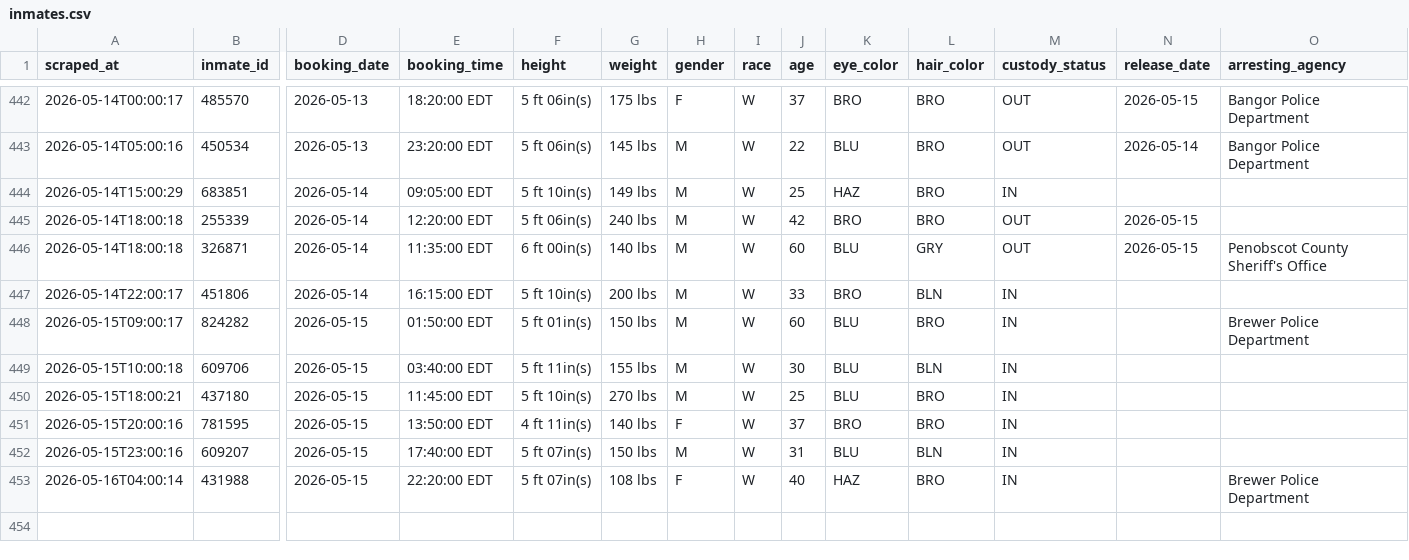
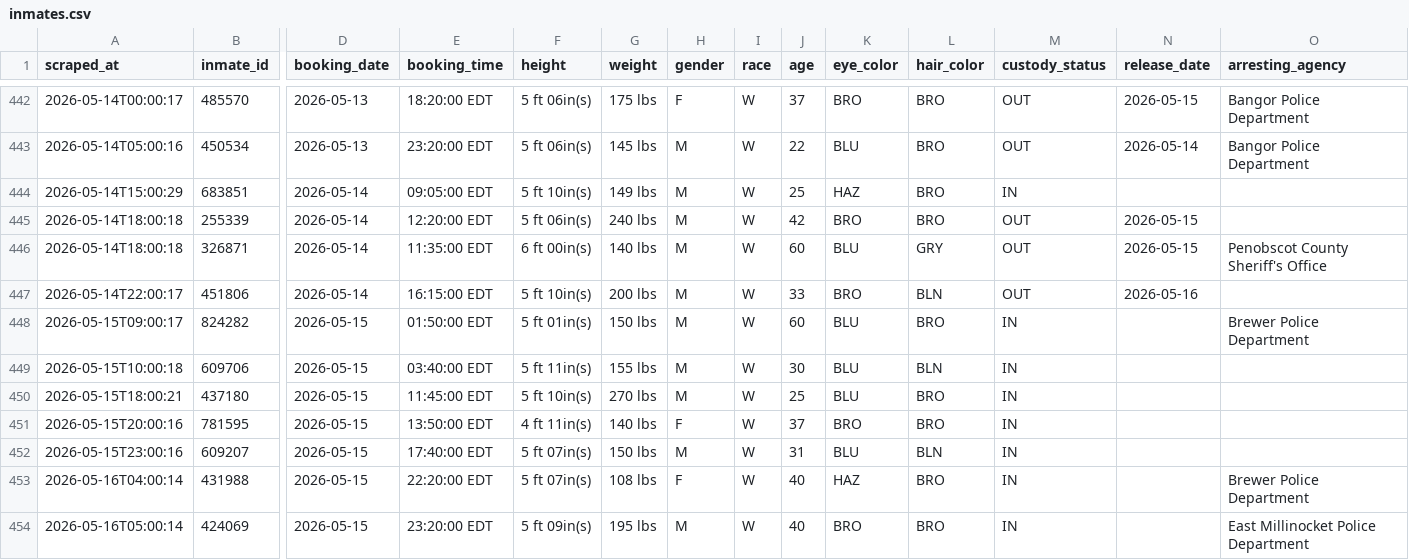
Before and after one commit to sloftus-lab/InmateScraper, a CSV file: inmates.csv, drawn as a sheet; only a part is shown, gaps mark what is left out; rows hold the shown columns only; the diff names each change by its address in the sheet, - before the commit and + after, or states it on an @@ line.

```diff
--- a/inmates.csv
+++ b/inmates.csv
-M447 (custody_status): IN
+M447 (custody_status): OUT
-N447 (release_date): (empty)
+N447 (release_date): 2026-05-16
+row 454: 2026-05-16T05:00:14 | 424069 | 2026-05-15 | 23:20:00 EDT | 5 ft 09in(s) | 195 lbs | M | W | 40 | BRO | BRO | IN |  | East Millinocket Police Department
```
Also changed, not shown: 2 other files.
